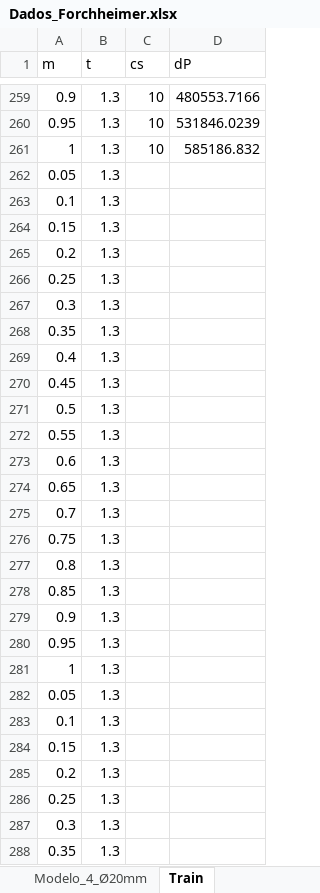
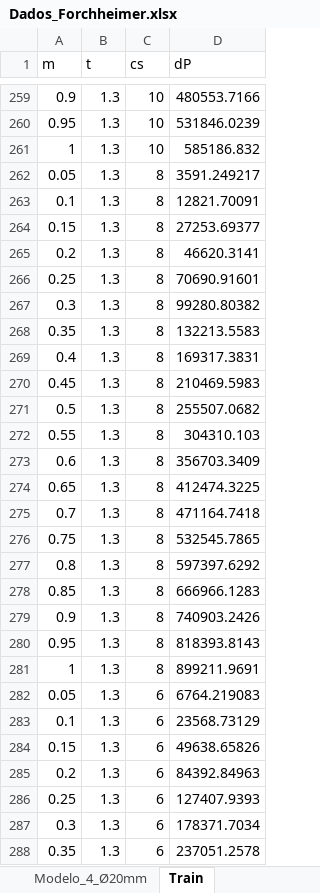
Before and after one commit to BibowC/Artificial-Neural-Network, an Excel workbook: Dados_Forchheimer.xlsx, sheet Train, drawn as a sheet; only a part is shown, gaps mark what is left out; values as stored, in another font and other column widths than the file's, no borders; the diff covers the shown part only; the diff names each change by its address in the sheet, - before the commit and + after, or states it on an @@ line.

Commit message:
att

```diff
--- a/Dados_Forchheimer.xlsx (sheet Train)
+++ b/Dados_Forchheimer.xlsx (sheet Train)
-C262:C281 (cs): (empty)
+C262:C281 (cs): 8
-D262 (dP): (empty)
+D262 (dP): 3591.249217
-D263 (dP): (empty)
+D263 (dP): 12821.70091
-D264 (dP): (empty)
+D264 (dP): 27253.69377
-D265 (dP): (empty)
+D265 (dP): 46620.3141
-D266 (dP): (empty)
+D266 (dP): 70690.91601
-D267 (dP): (empty)
+D267 (dP): 99280.80382
-D268 (dP): (empty)
+D268 (dP): 132213.5583
-D269 (dP): (empty)
+D269 (dP): 169317.3831
-D270 (dP): (empty)
+D270 (dP): 210469.5983
-D271 (dP): (empty)
+D271 (dP): 255507.0682
-D272 (dP): (empty)
+D272 (dP): 304310.103
-D273 (dP): (empty)
+D273 (dP): 356703.3409
-D274 (dP): (empty)
+D274 (dP): 412474.3225
-D275 (dP): (empty)
+D275 (dP): 471164.7418
-D276 (dP): (empty)
+D276 (dP): 532545.7865
-D277 (dP): (empty)
+D277 (dP): 597397.6292
-D278 (dP): (empty)
+D278 (dP): 666966.1283
-D279 (dP): (empty)
+D279 (dP): 740903.2426
-D280 (dP): (empty)
+D280 (dP): 818393.8143
-D281 (dP): (empty)
+D281 (dP): 899211.9691
-C282:C288 (cs): (empty)
+C282:C288 (cs): 6
-D282 (dP): (empty)
+D282 (dP): 6764.219083
-D283 (dP): (empty)
+D283 (dP): 23568.73129
-D284 (dP): (empty)
+D284 (dP): 49638.65826
-D285 (dP): (empty)
+D285 (dP): 84392.84963
-D286 (dP): (empty)
+D286 (dP): 127407.9393
-D287 (dP): (empty)
+D287 (dP): 178371.7034
-D288 (dP): (empty)
+D288 (dP): 237051.2578
```
Also changed, not shown: 26 edited cells elsewhere in this sheet.
